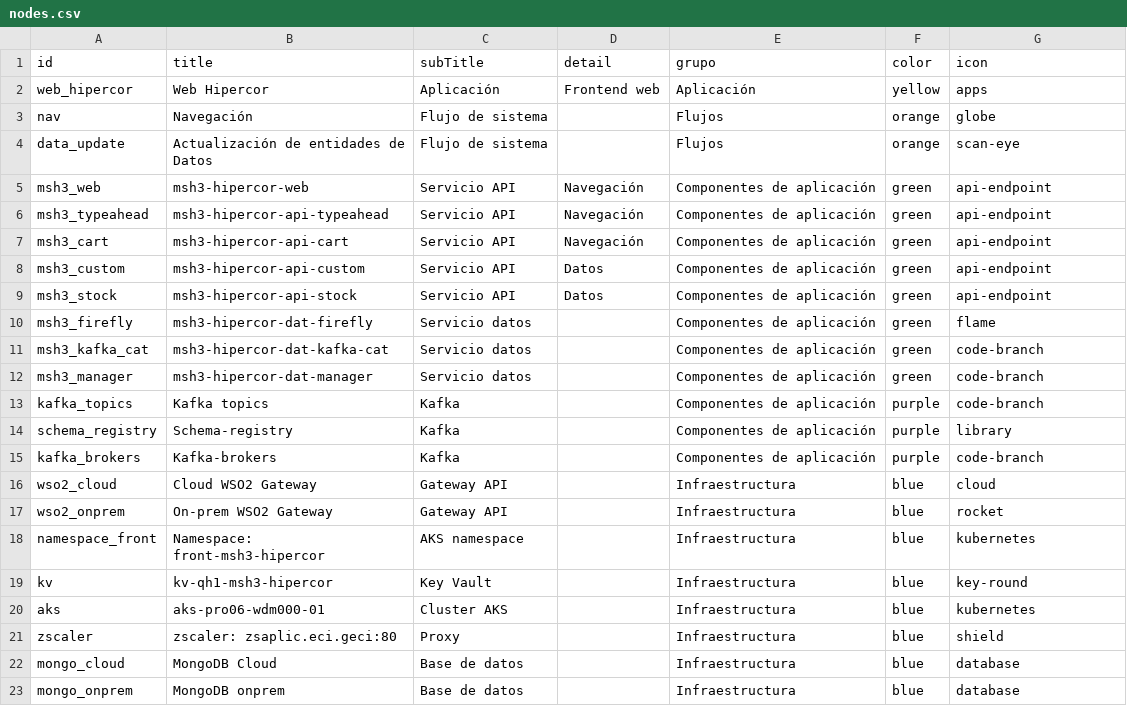
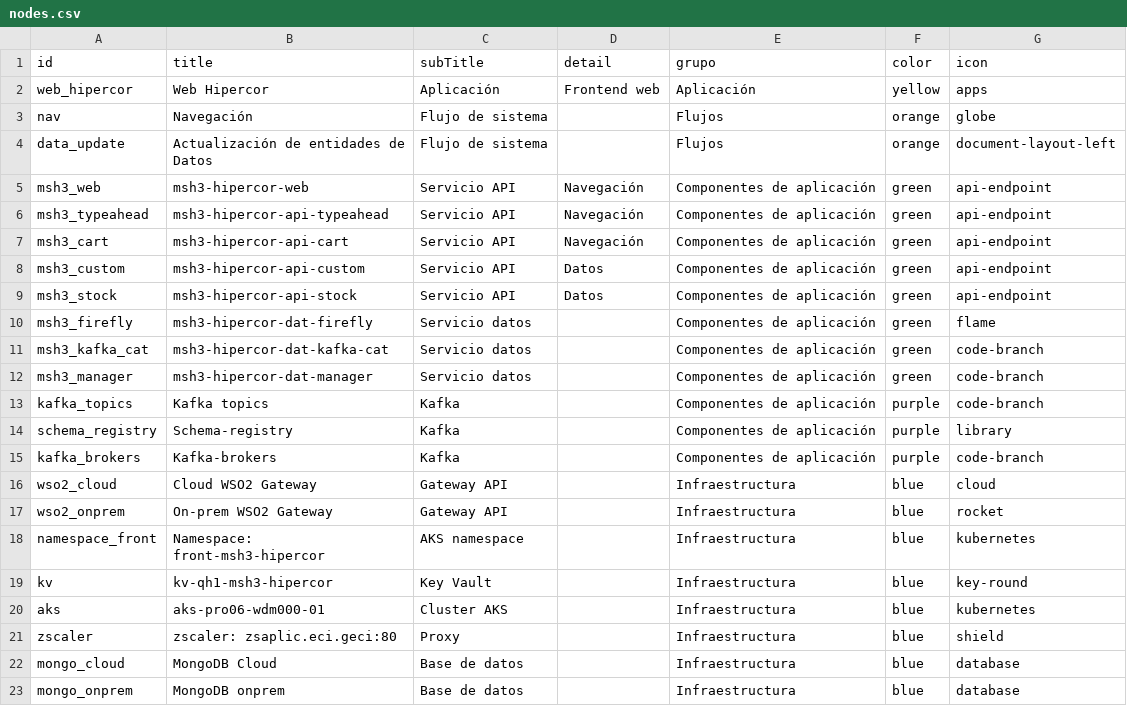
Before and after one commit to albert0fg/nodegraph-test, a CSV file: nodes.csv, drawn as a sheet.

Commit message:
Update nodes.csv

```diff
--- a/nodes.csv
+++ b/nodes.csv
@@ -3,3 +3,3 @@ web_hipercor,Web Hipercor,Aplicación,Frontend web,Aplicación,yellow,apps
 nav,Navegación,Flujo de sistema,,Flujos,orange,globe
-data_update,Actualización de entidades de Datos,Flujo de sistema,,Flujos,orange,scan-eye
+data_update,Actualización de entidades de Datos,Flujo de sistema,,Flujos,orange,document-layout-left
 msh3_web,msh3-hipercor-web,Servicio API,Navegación,Componentes de aplicación,green,api-endpoint
```
